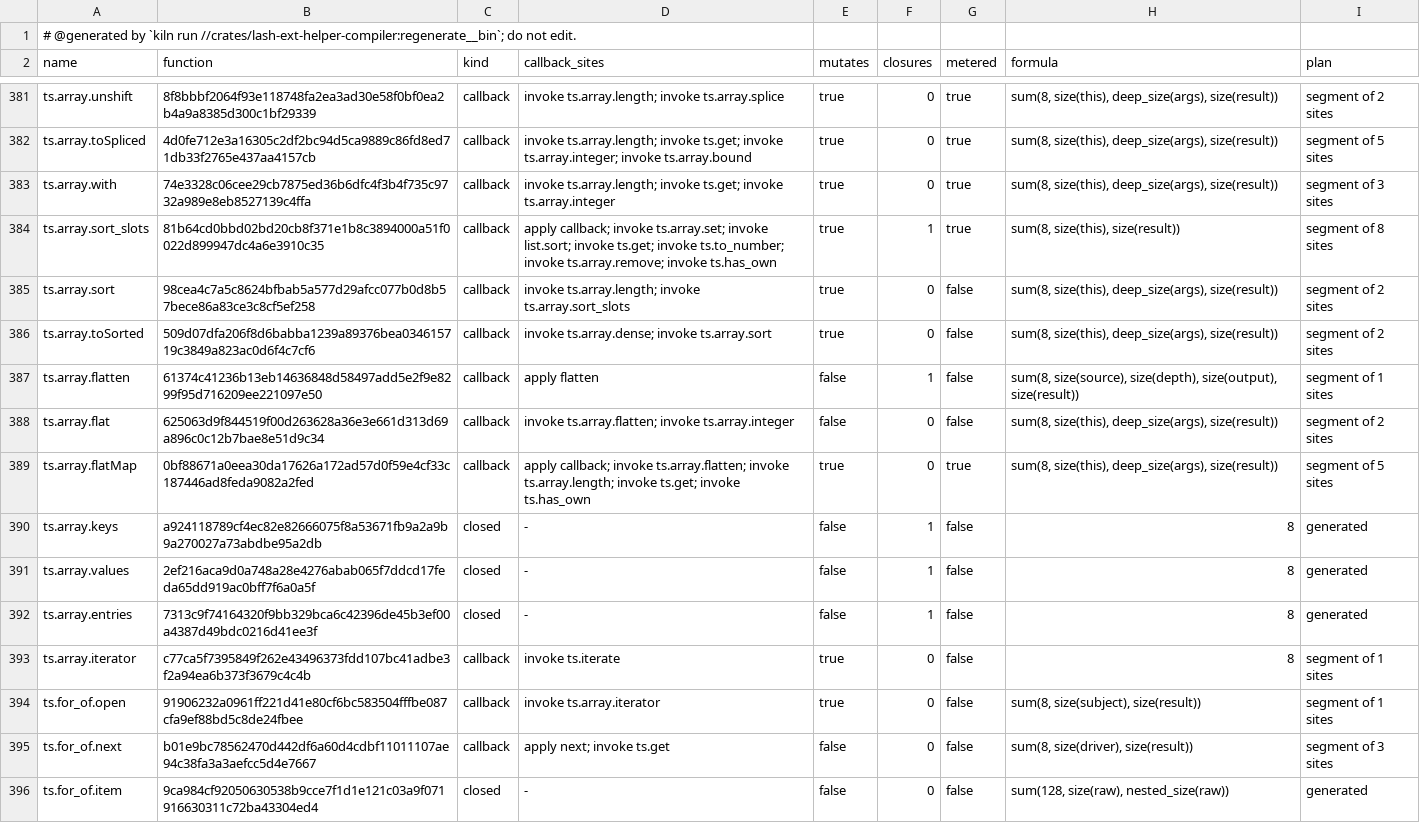
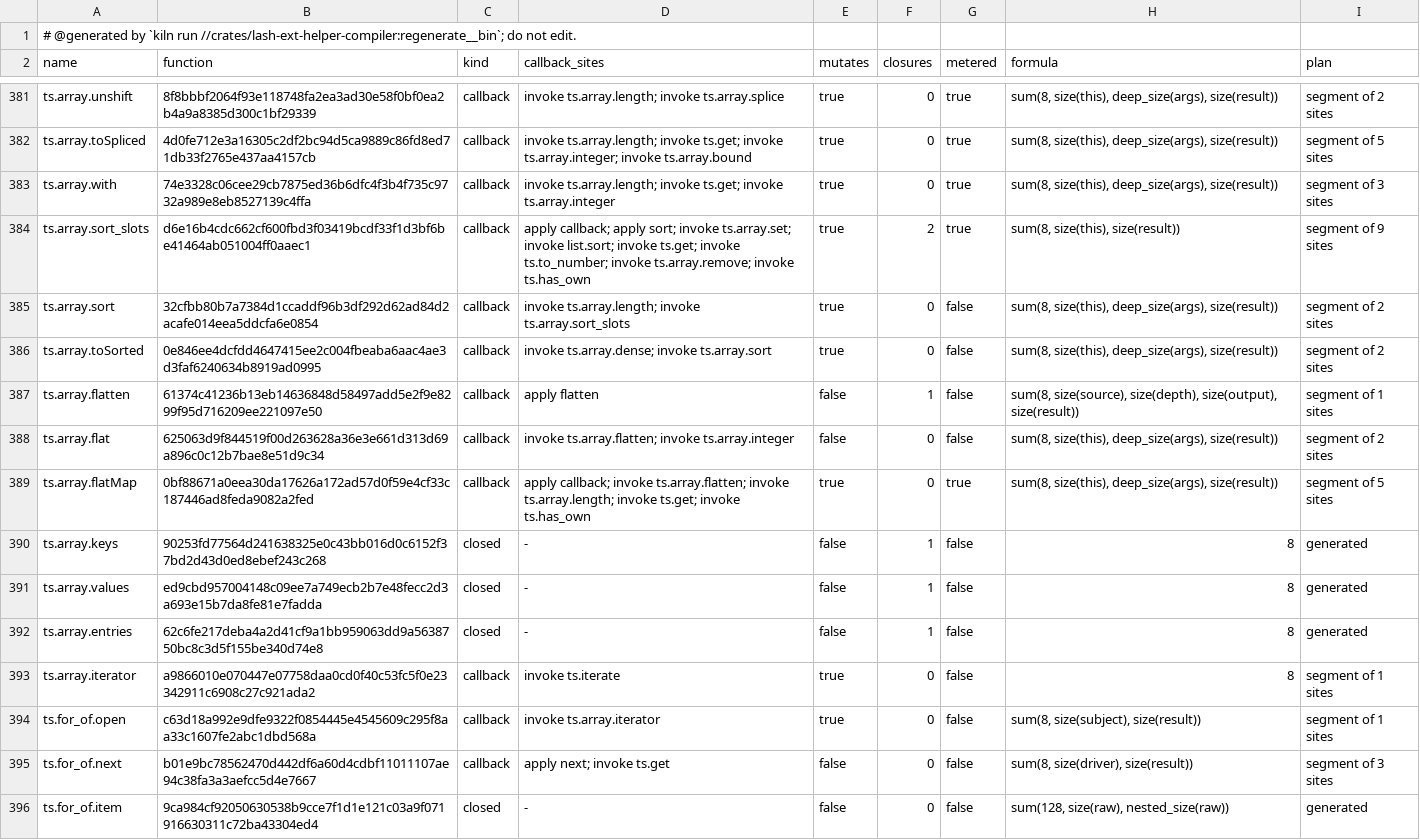
Before and after one commit to Ascending-AI/lash, a TSV file: crates/lash-ext-ts-core/src/generated/plans.tsv, drawn as a sheet; only a part is shown, gaps mark what is left out; the diff covers the shown part only.

Commit message:
TypeScript comparator sorts merge natively in their helper's plan region and default sorts of primitives take each string once (FIG-6948)
A comparator sort's merge pass (`ts.array.sort_slots`) is recognised when
its helper plan's loop region forms, and the region's machine steps it in
Rust. The integer bookkeeping and the decision run on the plan's own
variables. Each other form runs as the region's own form, in the plan's
order on its registers: the two item reads, the comparator's application
at its steady site, and the coercion, answered by its prepared entry where
the plan's offer would be. A comparator that does not return at once
stands the plan at its site, and the plan's resumed code finishes the
step. A step whose variables are not small integers and lists runs as the
region's pass. Only a charge tape may observe the run. So the charge, each
bound's stopping point and every durable image are the plan's. Region work
counts the merges stepped natively.

A default sort whose elements are all primitives takes each string once,
before any comparison. A primitive's string is pure, so no comparison
observes the difference. It sorts through an ordinary closure calling
`list.sort_by_keys` over the strings' UTF-16 units, so the native bills its
own formula. A default sort with any other element keeps SortCompare's
strings per comparison. The sort's gather and write-back read and write a
list's slots in place, as indexOf reads them.

Hosts that budget or record TypeScript sort charges see lower charges. No
API, stored shape or native identity changes.

Proof: the dialect law that an object's string is taken at each comparison
failed once on the once-per-element helper (1/1 failed) and passes.
TypeScript unit suite, helper differential, plans and test262 kernel
477/477. Conformance regions module 45/45, with five new PLAN-INDEP sort
laws, and a 0 <= order mutant in the native fails 11 of 283 paired runs.
Releases 2/3: the census law fails on main with the same row
(typescript.__built). SQLite-memory vertical 2/2, workspace clippy. Against
main 8193e12d4f, c_200000 goes from 162.3G to 103.0G instructions:u with an
equal result. Its charge goes from 407,522,340 to 395,322,340, equal across
runs. No warm-ladder row regresses over 1% on repeat.

Closes FIG-6948

```diff
--- a/crates/lash-ext-ts-core/src/generated/plans.tsv
+++ b/crates/lash-ext-ts-core/src/generated/plans.tsv
@@ -383,5 +383,5 @@ ts.array.toSpliced	4d0fe712e3a16305c2df2bc94d5ca9889c86fd8ed71db33f2765e437aa415
 ts.array.with	74e3328c06cee29cb7875ed36b6dfc4f3b4f735c9732a989e8eb8527139c4ffa	callback	invoke ts.array.length; invoke ts.get; invoke ts.array.integer	true	0	true	sum(8, size(this), deep_size(args), size(result))	segment of 3 sites
-ts.array.sort_slots	81b64cd0bbd02bd20cb8f371e1b8c3894000a51f0022d899947dc4a6e3910c35	callback	apply callback; invoke ts.array.set; invoke list.sort; invoke ts.get; invoke ts.to_number; invoke ts.array.remove; invoke ts.has_own	true	1	true	sum(8, size(this), size(result))	segment of 8 sites
-ts.array.sort	98cea4c7a5c8624bfbab5a577d29afcc077b0d8b57bece86a83ce3c8cf5ef258	callback	invoke ts.array.length; invoke ts.array.sort_slots	true	0	false	sum(8, size(this), deep_size(args), size(result))	segment of 2 sites
-ts.array.toSorted	509d07dfa206f8d6babba1239a89376bea034615719c3849a823ac0d6f4c7cf6	callback	invoke ts.array.dense; invoke ts.array.sort	true	0	false	sum(8, size(this), deep_size(args), size(result))	segment of 2 sites
+ts.array.sort_slots	d6e16b4cdc662cf600fbd3f03419bcdf33f1d3bf6be41464ab051004ff0aaec1	callback	apply callback; apply sort; invoke ts.array.set; invoke list.sort; invoke ts.get; invoke ts.to_number; invoke ts.array.remove; invoke ts.has_own	true	2	true	sum(8, size(this), size(result))	segment of 9 sites
+ts.array.sort	32cfbb80b7a7384d1ccaddf96b3df292d62ad84d2acafe014eea5ddcfa6e0854	callback	invoke ts.array.length; invoke ts.array.sort_slots	true	0	false	sum(8, size(this), deep_size(args), size(result))	segment of 2 sites
+ts.array.toSorted	0e846ee4dcfdd4647415ee2c004fbeaba6aac4ae3d3faf6240634b8919ad0995	callback	invoke ts.array.dense; invoke ts.array.sort	true	0	false	sum(8, size(this), deep_size(args), size(result))	segment of 2 sites
 ts.array.flatten	61374c41236b13eb14636848d58497add5e2f9e8299f95d716209ee221097e50	callback	apply flatten	false	1	false	sum(8, size(source), size(depth), size(output), size(result))	segment of 1 sites
@@ -389,7 +389,7 @@ ts.array.flat	625063d9f844519f00d263628a36e3e661d313d69a896c0c12b7bae8e51d9c34	c
 ts.array.flatMap	0bf88671a0eea30da17626a172ad57d0f59e4cf33c187446ad8feda9082a2fed	callback	apply callback; invoke ts.array.flatten; invoke ts.array.length; invoke ts.get; invoke ts.has_own	true	0	true	sum(8, size(this), deep_size(args), size(result))	segment of 5 sites
-ts.array.keys	a924118789cf4ec82e82666075f8a53671fb9a2a9b9a270027a73abdbe95a2db	closed	-	false	1	false	8	generated
-ts.array.values	2ef216aca9d0a748a28e4276abab065f7ddcd17feda65dd919ac0bff7f6a0a5f	closed	-	false	1	false	8	generated
-ts.array.entries	7313c9f74164320f9bb329bca6c42396de45b3ef00a4387d49bdc0216d41ee3f	closed	-	false	1	false	8	generated
-ts.array.iterator	c77ca5f7395849f262e43496373fdd107bc41adbe3f2a94ea6b373f3679c4c4b	callback	invoke ts.iterate	true	0	false	8	segment of 1 sites
-ts.for_of.open	91906232a0961ff221d41e80cf6bc583504fffbe087cfa9ef88bd5c8de24fbee	callback	invoke ts.array.iterator	true	0	false	sum(8, size(subject), size(result))	segment of 1 sites
+ts.array.keys	90253fd77564d241638325e0c43bb016d0c6152f37bd2d43d0ed8ebef243c268	closed	-	false	1	false	8	generated
+ts.array.values	ed9cbd957004148c09ee7a749ecb2b7e48fecc2d3a693e15b7da8fe81e7fadda	closed	-	false	1	false	8	generated
+ts.array.entries	62c6fe217deba4a2d41cf9a1bb959063dd9a5638750bc8c3d5f155be340d74e8	closed	-	false	1	false	8	generated
+ts.array.iterator	a9866010e070447e07758daa0cd0f40c53fc5f0e23342911c6908c27c921ada2	callback	invoke ts.iterate	true	0	false	8	segment of 1 sites
+ts.for_of.open	c63d18a992e9dfe9322f0854445e4545609c295f8aa33c1607fe2abc1dbd568a	callback	invoke ts.array.iterator	true	0	false	sum(8, size(subject), size(result))	segment of 1 sites
 ts.for_of.next	b01e9bc78562470d442df6a60d4cdbf11011107ae94c38fa3a3aefcc5d4e7667	callback	apply next; invoke ts.get	false	0	false	sum(8, size(driver), size(result))	segment of 3 sites
```
Also changed, not shown: 47 edited cells elsewhere in this file, 13 other files.
